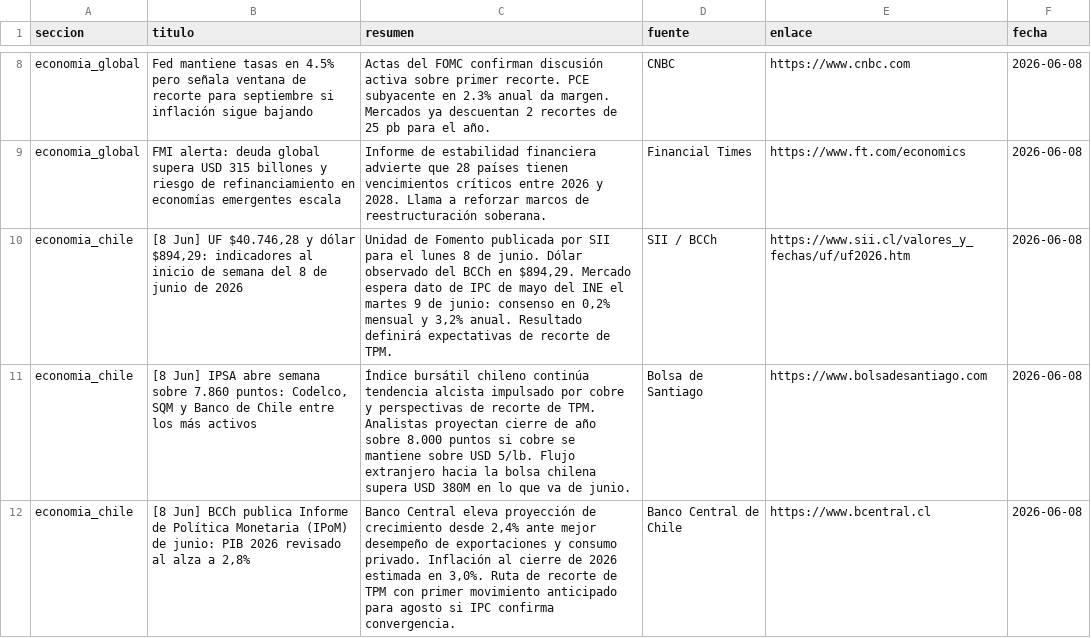
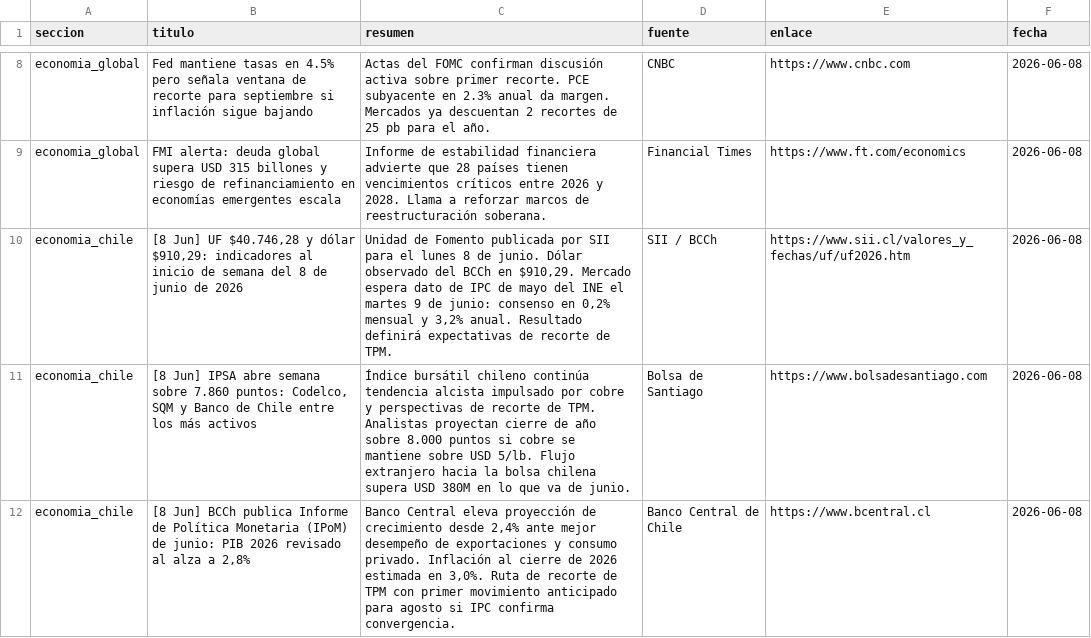
Before and after one commit to erickfranciscohernandez/financiero, a CSV file: noticias_20260608.csv, drawn as a sheet; only a part is shown, gaps mark what is left out.

```diff
--- a/noticias_20260608.csv
+++ b/noticias_20260608.csv
@@ -9,3 +9,3 @@ economia_global,Fed mantiene tasas en 4.5% pero señala ventana de recorte para
 economia_global,FMI alerta: deuda global supera USD 315 billones y riesgo de refinanciamiento en economías emergentes escala,Informe de estabilidad financiera advierte que 28 países tienen vencimientos críticos entre 2026 y 2028. Llama a reforzar marcos de reestructuración soberana.,Financial Times,https://www.ft.com/economics,2026-06-08
-economia_chile,"[8 Jun] UF $40.746,28 y dólar $894,29: indicadores al inicio de semana del 8 de junio de 2026","Unidad de Fomento publicada por SII para el lunes 8 de junio. Dólar observado del BCCh en $894,29. Mercado espera dato de IPC de mayo del INE el martes 9 de junio: consenso en 0,2% mensual y 3,2% anual. Resultado definirá expectativas de recorte de TPM.",SII / BCCh,https://www.sii.cl/valores_y_fechas/uf/uf2026.htm,2026-06-08
+economia_chile,"[8 Jun] UF $40.746,28 y dólar $910,29: indicadores al inicio de semana del 8 de junio de 2026","Unidad de Fomento publicada por SII para el lunes 8 de junio. Dólar observado del BCCh en $910,29. Mercado espera dato de IPC de mayo del INE el martes 9 de junio: consenso en 0,2% mensual y 3,2% anual. Resultado definirá expectativas de recorte de TPM.",SII / BCCh,https://www.sii.cl/valores_y_fechas/uf/uf2026.htm,2026-06-08
 economia_chile,"[8 Jun] IPSA abre semana sobre 7.860 puntos: Codelco, SQM y Banco de Chile entre los más activos",Índice bursátil chileno continúa tendencia alcista impulsado por cobre y perspectivas de recorte de TPM. Analistas proyectan cierre de año sobre 8.000 puntos si cobre se mantiene sobre USD 5/lb. Flujo extranjero hacia la bolsa chilena supera USD 380M en lo que va de junio.,Bolsa de Santiago,https://www.bolsadesantiago.com,2026-06-08
```
Also changed, not shown: 8 other files.
